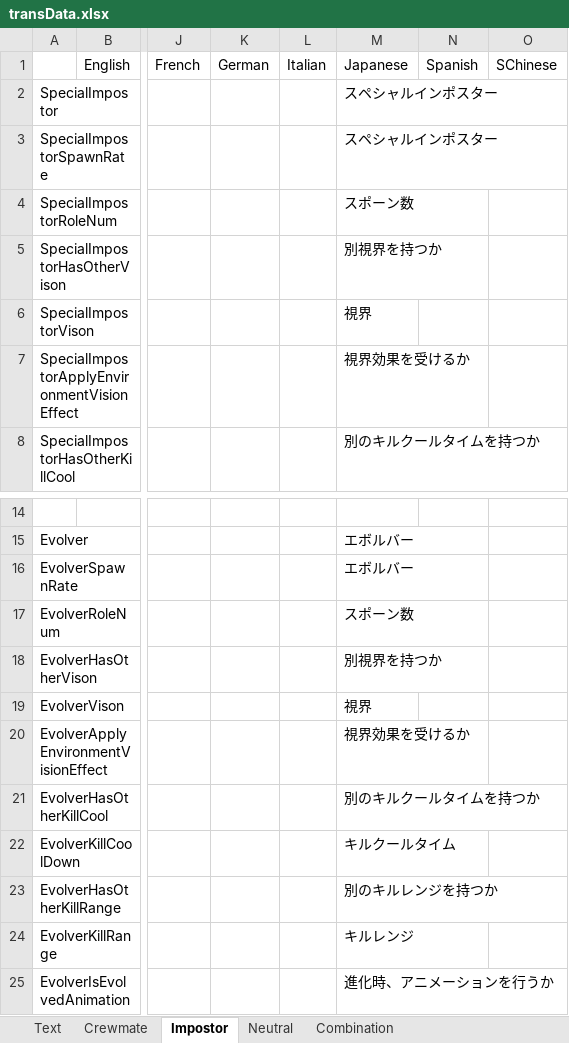
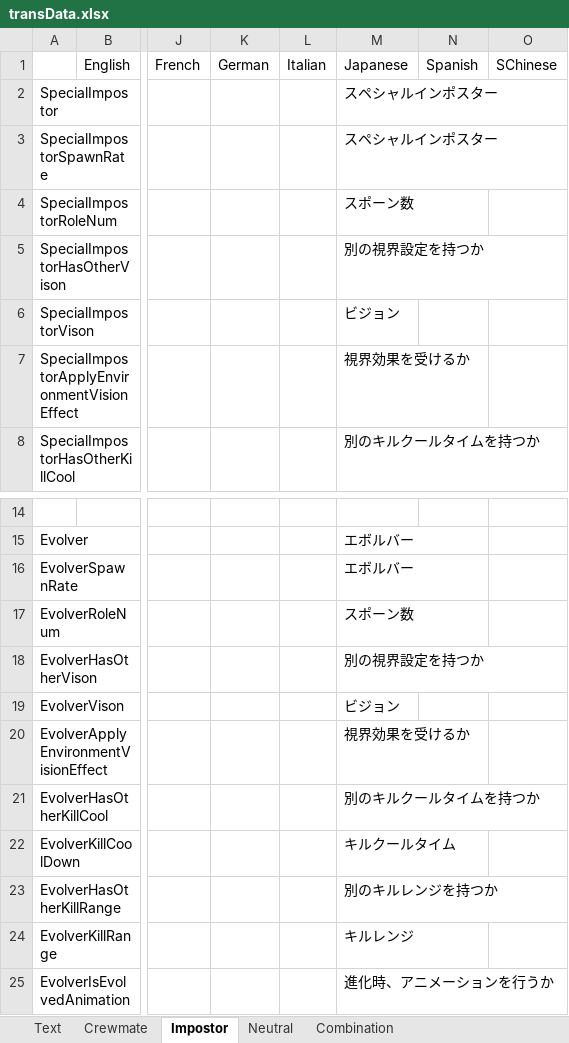
Before and after one commit to yukieiji/ExtremeRoles, an Excel workbook: transData.xlsx, sheet Impostor, drawn as a sheet; only a part is shown, gaps mark what is left out; values as stored, in another font and other column widths than the file's, no borders; the diff names each change by its address in the sheet, - before the commit and + after, or states it on an @@ line.

```diff
--- a/transData.xlsx (sheet Impostor)
+++ b/transData.xlsx (sheet Impostor)
-M5: 別視界を持つか
+M5: 別の視界設定を持つか
-M6: 視界
+M6: ビジョン
-M18: 別視界を持つか
+M18: 別の視界設定を持つか
-M19: 視界
+M19: ビジョン
```
Also changed, not shown: sheet Crewmate, sheet Neutral, sheet Combination, 2 other files.
